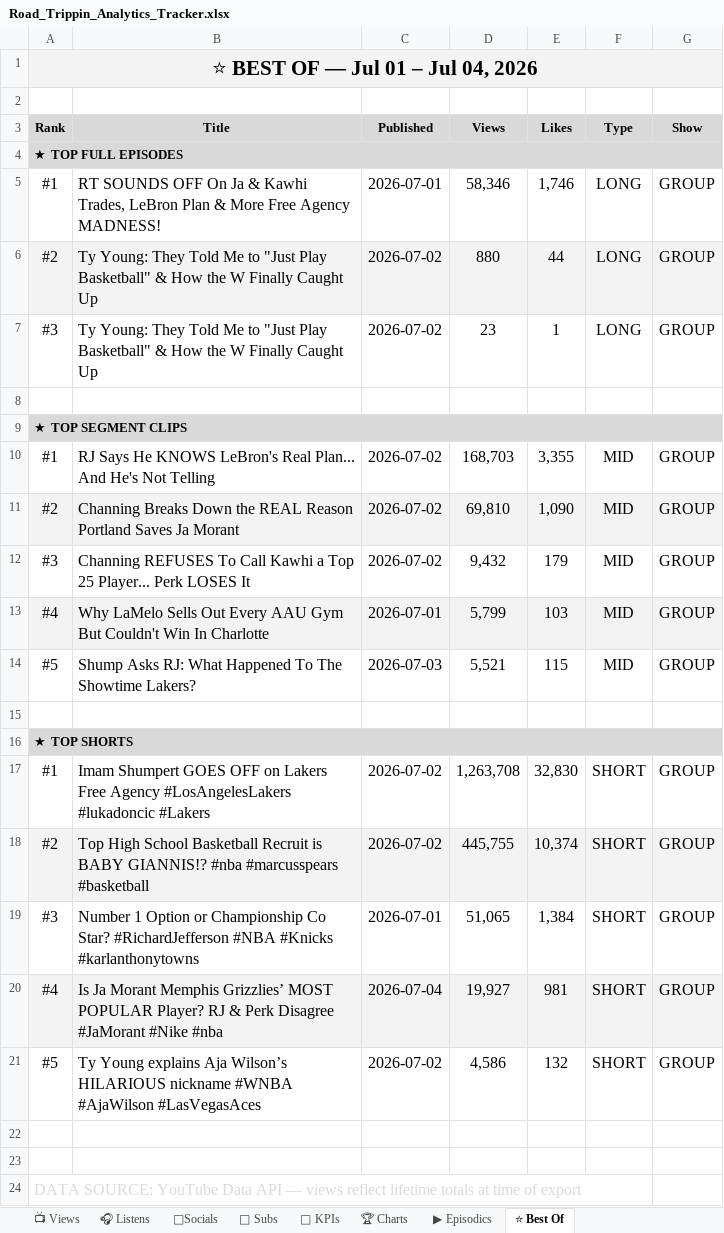
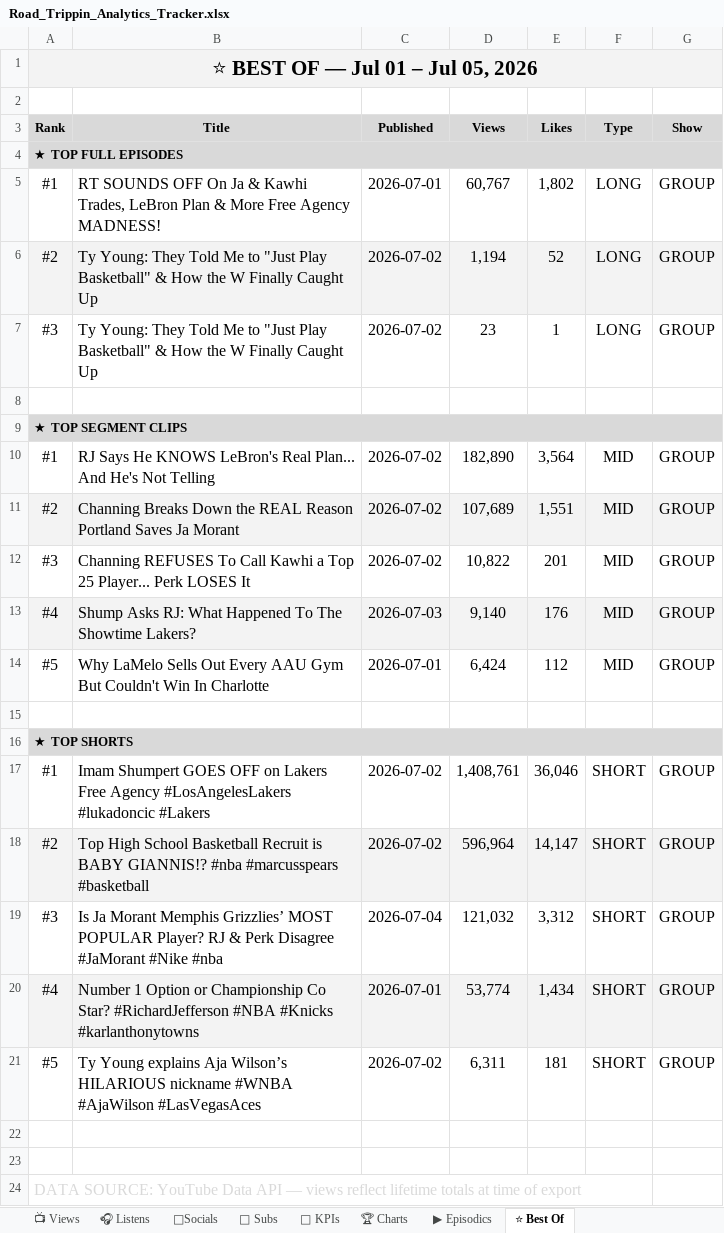
Before and after one commit to raindelaymedia/roadtrippin, an Excel workbook: master/shows/road_trippin/data/Road_Trippin_Analytics_Tracker.xlsx, sheet ⭐ Best Of, drawn as a sheet; values as stored, in another font and other column widths than the file's, no borders; the diff names each change by its address in the sheet, - before the commit and + after, or states it on an @@ line.

```diff
--- a/master/shows/road_trippin/data/Road_Trippin_Analytics_Tracker.xlsx (sheet ⭐ Best Of)
+++ b/master/shows/road_trippin/data/Road_Trippin_Analytics_Tracker.xlsx (sheet ⭐ Best Of)
-A1 (Rank): ⭐ BEST OF — Jul 01 – Jul 04, 2026
+A1 (Rank): ⭐ BEST OF — Jul 01 – Jul 05, 2026
-D5 (Views): 58,346
+D5 (Views): 60,767
-E5 (Likes): 1,746
+E5 (Likes): 1,802
-D6 (Views): 880
+D6 (Views): 1,194
-E6 (Likes): 44
+E6 (Likes): 52
-D10 (Views): 168,703
+D10 (Views): 182,890
-E10 (Likes): 3,355
+E10 (Likes): 3,564
-D11 (Views): 69,810
+D11 (Views): 107,689
-E11 (Likes): 1,090
+E11 (Likes): 1,551
-D12 (Views): 9,432
+D12 (Views): 10,822
-E12 (Likes): 179
+E12 (Likes): 201
-B13 (Title): Why LaMelo Sells Out Every AAU Gym But Couldn't Win In Charlotte
+B13 (Title): Shump Asks RJ: What Happened To The Showtime Lakers?
-C13 (Published): 2026-07-01
+C13 (Published): 2026-07-03
-D13 (Views): 5,799
+D13 (Views): 9,140
-E13 (Likes): 103
+E13 (Likes): 176
-B14 (Title): Shump Asks RJ: What Happened To The Showtime Lakers?
+B14 (Title): Why LaMelo Sells Out Every AAU Gym But Couldn't Win In Charlotte
-C14 (Published): 2026-07-03
+C14 (Published): 2026-07-01
-D14 (Views): 5,521
+D14 (Views): 6,424
-E14 (Likes): 115
+E14 (Likes): 112
-D17 (Views): 1,263,708
+D17 (Views): 1,408,761
-E17 (Likes): 32,830
+E17 (Likes): 36,046
-D18 (Views): 445,755
+D18 (Views): 596,964
-E18 (Likes): 10,374
+E18 (Likes): 14,147
-B19 (Title): Number 1 Option or Championship Co Star? #RichardJefferson #NBA #Knicks #karlanthonytowns
+B19 (Title): Is Ja Morant Memphis Grizzlies’ MOST POPULAR Player? RJ & Perk Disagree #JaMorant #Nike #nba
-C19 (Published): 2026-07-01
+C19 (Published): 2026-07-04
-D19 (Views): 51,065
+D19 (Views): 121,032
-E19 (Likes): 1,384
+E19 (Likes): 3,312
-B20 (Title): Is Ja Morant Memphis Grizzlies’ MOST POPULAR Player? RJ & Perk Disagree #JaMorant #Nike #nba
+B20 (Title): Number 1 Option or Championship Co Star? #RichardJefferson #NBA #Knicks #karlanthonytowns
-C20 (Published): 2026-07-04
+C20 (Published): 2026-07-01
-D20 (Views): 19,927
+D20 (Views): 53,774
-E20 (Likes): 981
+E20 (Likes): 1,434
-D21 (Views): 4,586
+D21 (Views): 6,311
-E21 (Likes): 132
+E21 (Likes): 181
```
Also changed, not shown: sheet 👥 Subs, sheet 📺 Views, sheet ▶ Episodics, sheet 🔑 KPIs, 3 other files.
